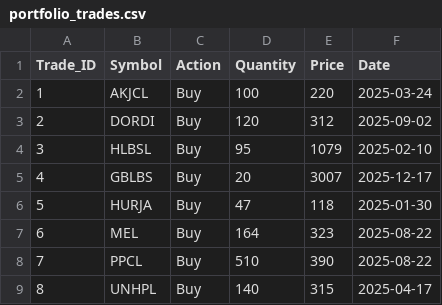
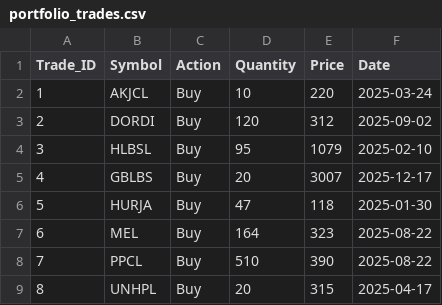
Before and after one commit to iamsrijit/Nepse, a CSV file: portfolio_trades.csv, drawn as a sheet.

Commit message:
Update quantity for AKJCL and UNHPL trades

```diff
--- a/portfolio_trades.csv
+++ b/portfolio_trades.csv
@@ -1,3 +1,3 @@
 Trade_ID,Symbol,Action,Quantity,Price,Date
-1,AKJCL,Buy,100,220,2025-03-24
+1,AKJCL,Buy,10,220,2025-03-24
 2,DORDI,Buy,120,312,2025-09-02
@@ -8,2 +8,2 @@ Trade_ID,Symbol,Action,Quantity,Price,Date
 7,PPCL,Buy,510,390,2025-08-22
-8,UNHPL,Buy,140,315,2025-04-17
+8,UNHPL,Buy,20,315,2025-04-17
```
